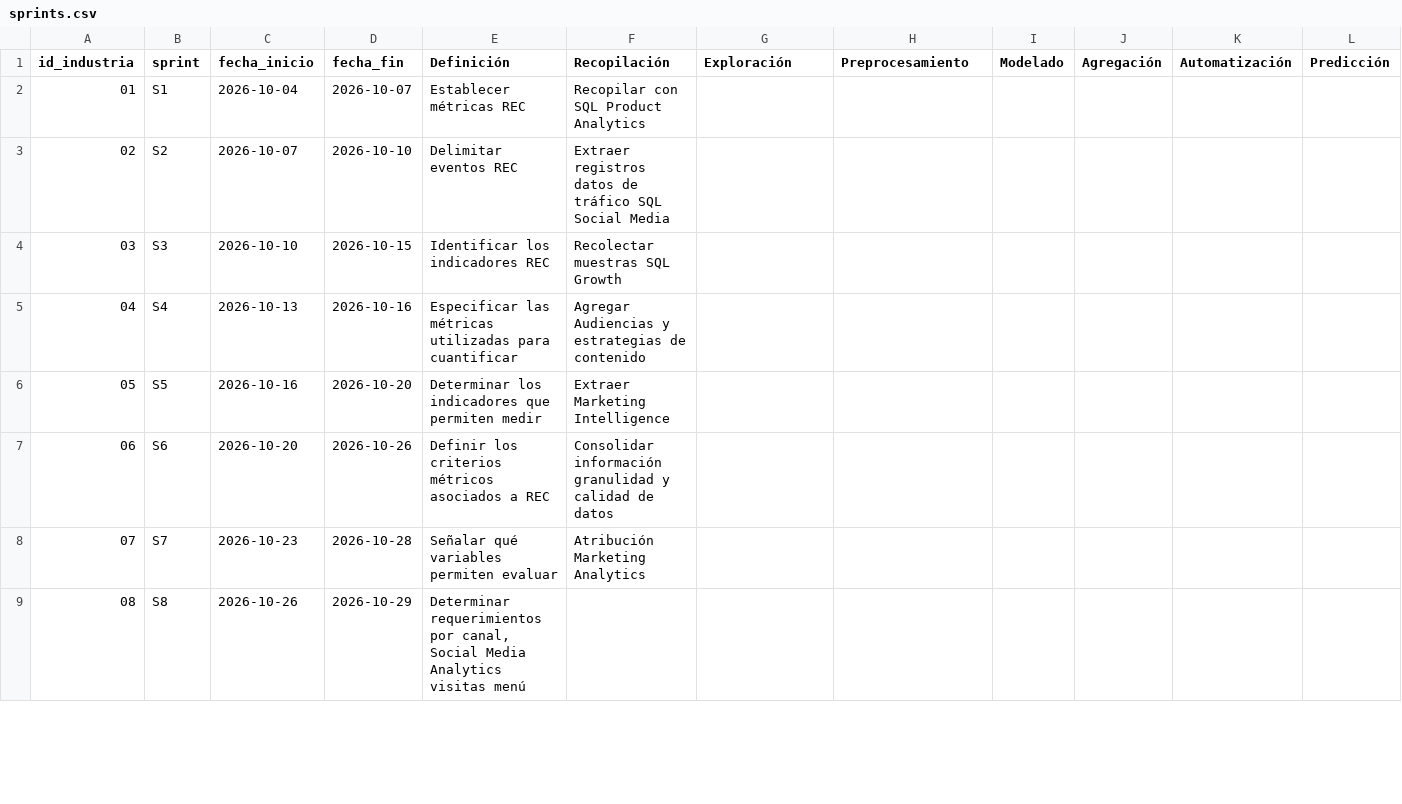
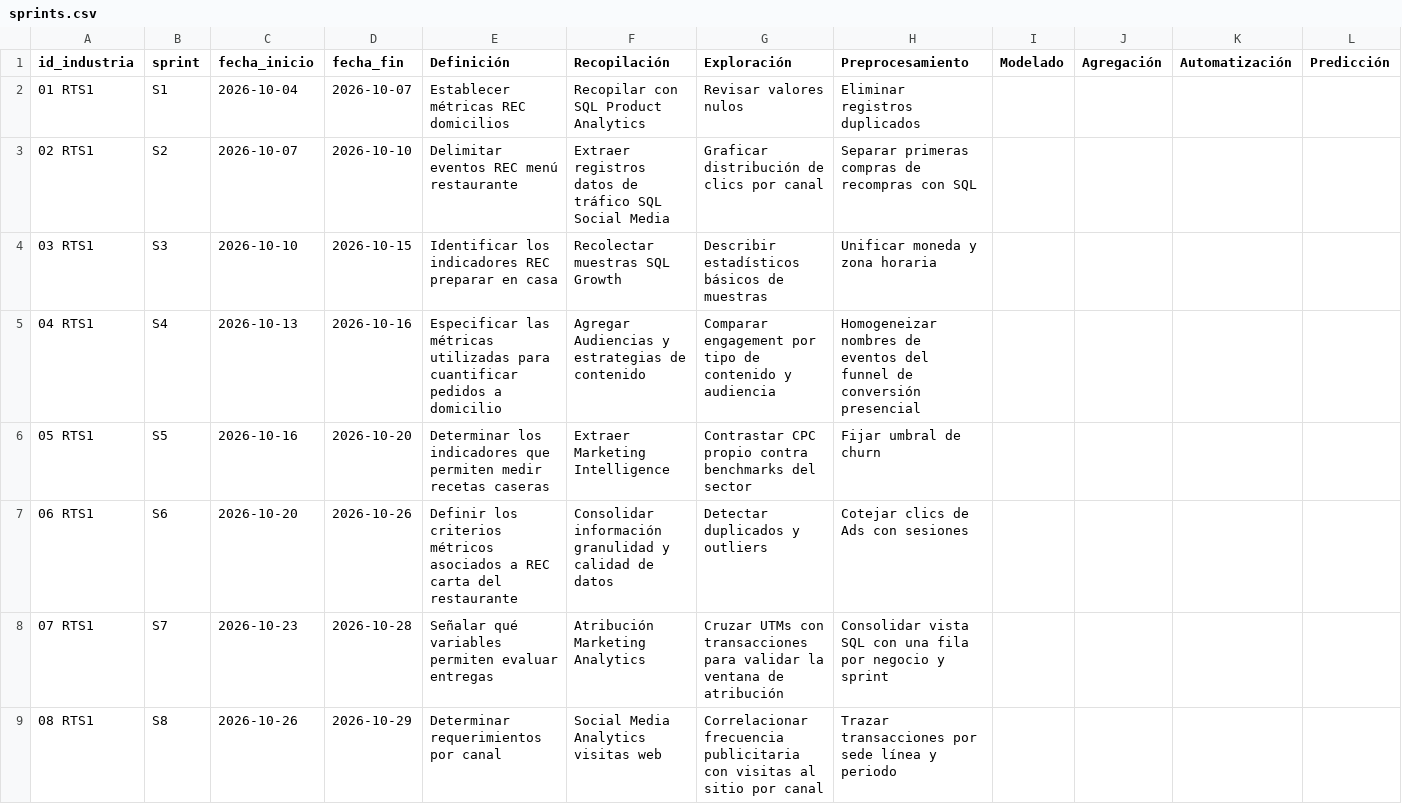
Before and after one commit to saorionline/sprints-calendar, a CSV file: src/cvs/sprints.csv, drawn as a sheet; only a part is shown; removed rows and columns are numbered as before the commit, all else as after; rows hold the shown columns only; the diff covers the shown part only; the diff names each change by its address in the sheet, - before the commit and + after, or states it on an @@ line.

```diff
--- a/src/cvs/sprints.csv
+++ b/src/cvs/sprints.csv
-A2 (id_industria): 01
+A2 (id_industria): 01 RTS1
-E2 (Definición): Establecer métricas REC
+E2 (Definición): Establecer métricas REC domicilios
-G2 (Exploración): (empty)
+G2 (Exploración): Revisar valores nulos
-H2 (Preprocesamiento): (empty)
+H2 (Preprocesamiento): Eliminar registros duplicados
-A3 (id_industria): 02
+A3 (id_industria): 02 RTS1
-E3 (Definición): Delimitar eventos REC
+E3 (Definición): Delimitar eventos REC menú restaurante
-G3 (Exploración): (empty)
+G3 (Exploración): Graficar distribución de clics por canal
-H3 (Preprocesamiento): (empty)
+H3 (Preprocesamiento): Separar primeras compras de recompras con SQL
-A4 (id_industria): 03
+A4 (id_industria): 03 RTS1
-E4 (Definición): Identificar los indicadores REC
+E4 (Definición): Identificar los indicadores REC preparar en casa
-G4 (Exploración): (empty)
+G4 (Exploración): Describir estadísticos básicos de muestras
-H4 (Preprocesamiento): (empty)
+H4 (Preprocesamiento): Unificar moneda y zona horaria
-A5 (id_industria): 04
+A5 (id_industria): 04 RTS1
-E5 (Definición): …para cuantificar
+E5 (Definición): …para cuantificar pedidos a domicilio
-G5 (Exploración): (empty)
+G5 (Exploración): Comparar engagement por tipo de contenido y audiencia
-H5 (Preprocesamiento): (empty)
+H5 (Preprocesamiento): Homogeneizar nombres de eventos del funnel de conversión presencial
-A6 (id_industria): 05
+A6 (id_industria): 05 RTS1
-E6 (Definición): …permiten medir
+E6 (Definición): …permiten medir recetas caseras
-G6 (Exploración): (empty)
+G6 (Exploración): Contrastar CPC propio contra benchmarks del sector
-H6 (Preprocesamiento): (empty)
+H6 (Preprocesamiento): Fijar umbral de churn
-A7 (id_industria): 06
+A7 (id_industria): 06 RTS1
-E7 (Definición): …a REC
+E7 (Definición): …a REC carta del restaurante
-G7 (Exploración): (empty)
+G7 (Exploración): Detectar duplicados y outliers
-H7 (Preprocesamiento): (empty)
+H7 (Preprocesamiento): Cotejar clics de Ads con sesiones
-A8 (id_industria): 07
+A8 (id_industria): 07 RTS1
-E8 (Definición): Señalar qué variables permiten evaluar
+E8 (Definición): Señalar qué variables permiten evaluar entregas
-G8 (Exploración): (empty)
+G8 (Exploración): Cruzar UTMs con transacciones para validar la ventana de atribución
-H8 (Preprocesamiento): (empty)
+H8 (Preprocesamiento): Consolidar vista SQL con una fila por negocio y sprint
-row 9: 08 | S8 | 2026-10-26 | 2026-10-29 | Determinar requerimientos por canal, Social Media Analytics visitas menú
+row 9: 08 RTS1 | S8 | 2026-10-26 | 2026-10-29 | Determinar requerimientos por canal | Social Media Analytics visitas web | Correlacionar frecuencia publicitaria con visitas al sitio por canal | Trazar transacciones por sede línea y periodo
```
Also changed, not shown: 99 edited cells elsewhere in this file, 1 other file.
